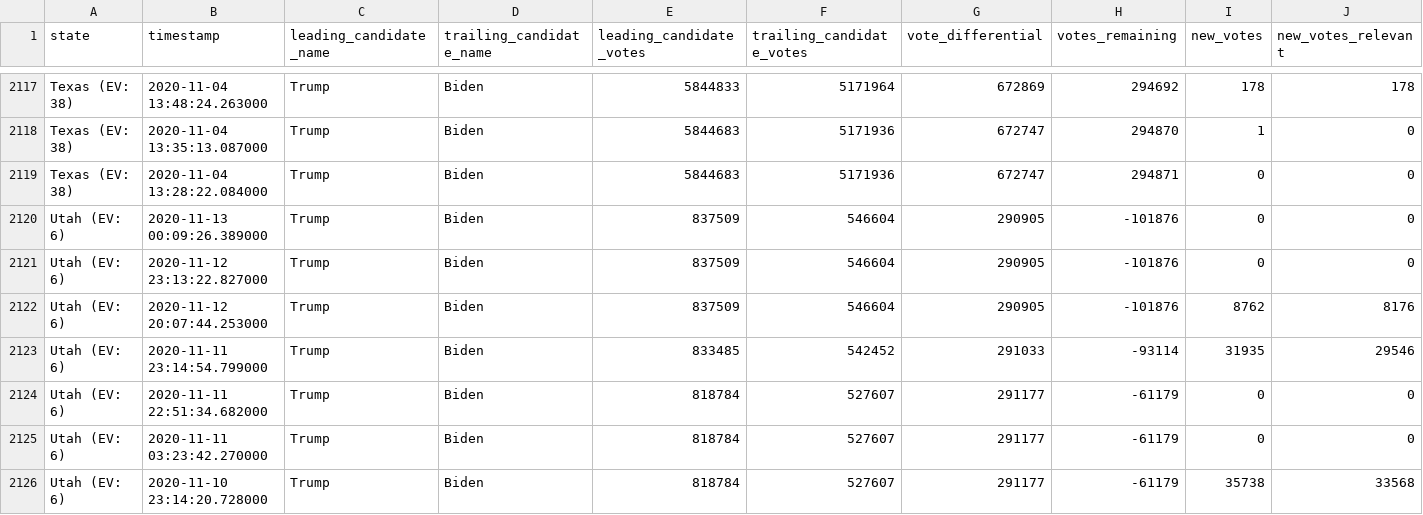
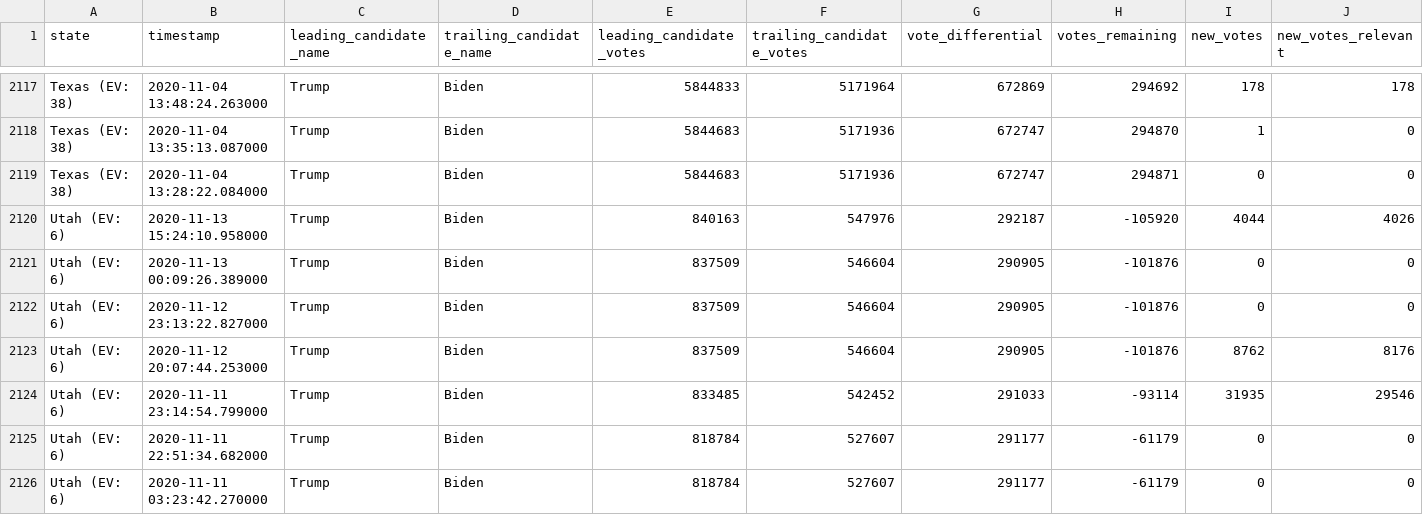
Before and after one commit to alex/nyt-2020-election-scraper, a CSV file: all-state-changes.csv, drawn as a sheet; only a part is shown, gaps mark what is left out; the shorter side is filled out with more unchanged rows; rows hold the shown columns only; the diff covers the shown part only; the diff names each change by its address in the sheet, - before the commit and + after, or states it on an @@ line.

```diff
--- a/all-state-changes.csv
+++ b/all-state-changes.csv
+row 2120: Utah (EV: 6) | 2020-11-13 15:24:10.958000 | Trump | Biden | 840163 | 547976 | 292187 | -105920 | 4044 | 4026
```
Also changed, not shown: 36 edited cells elsewhere in this file, 6 other files.
